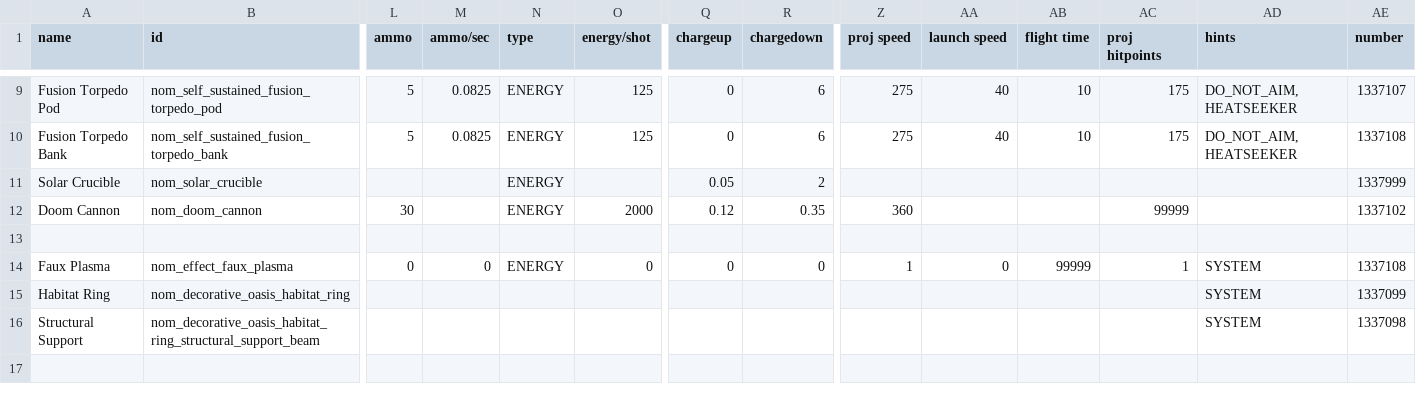
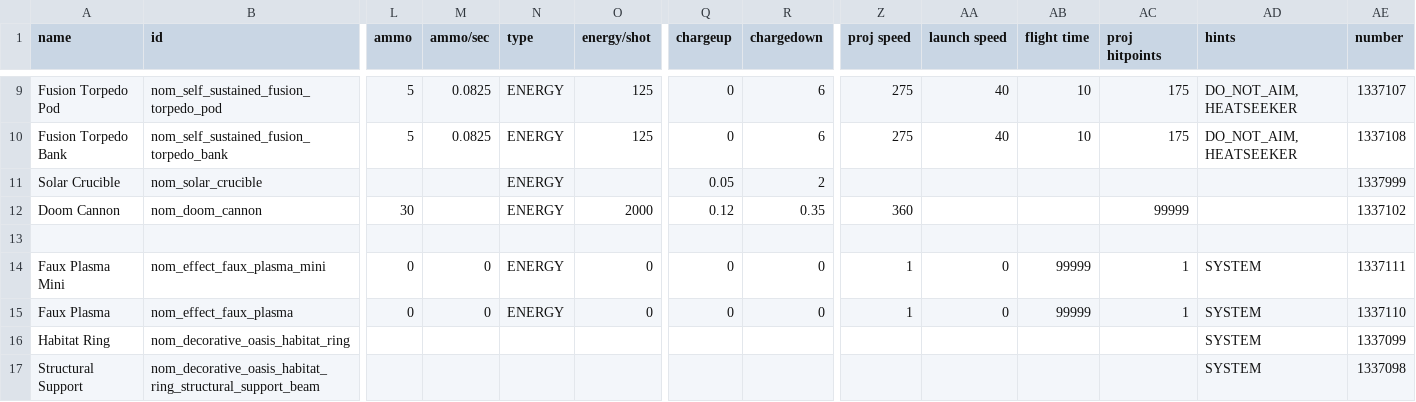
Before and after one commit to Trylobot/ss-nom, a CSV file: data/weapons/weapon_data.csv, drawn as a sheet; only a part is shown, gaps mark what is left out; addresses are those after the commit; rows hold the shown columns only; the diff names each change by its address in the sheet, - before the commit and + after, or states it on an @@ line.

Commit message:
torpedo data loads

```diff
--- a/data/weapons/weapon_data.csv
+++ b/data/weapons/weapon_data.csv
+row 14: Faux Plasma Mini | nom_effect_faux_plasma_mini | 0 | 0 | ENERGY | 0 | 0 | 0 | 1 | 0 | 99999 | 1 | SYSTEM | 1337111
-AE15 (number): 1337108
+AE15 (number): 1337110
```
Also changed, not shown: 10 other files.
